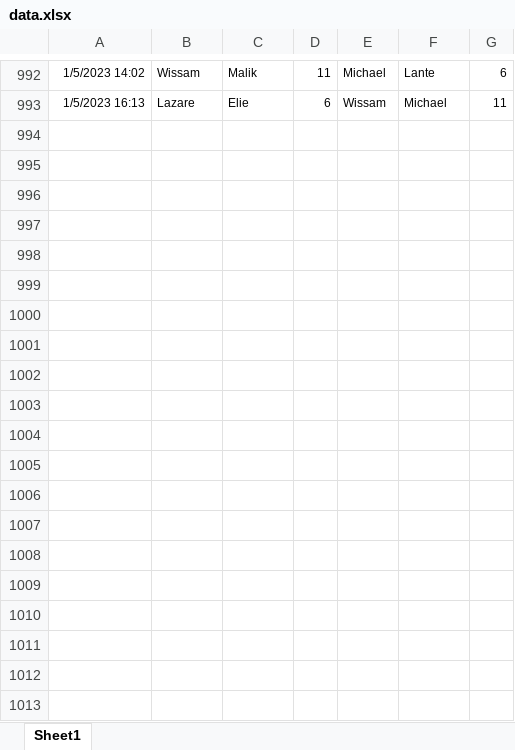
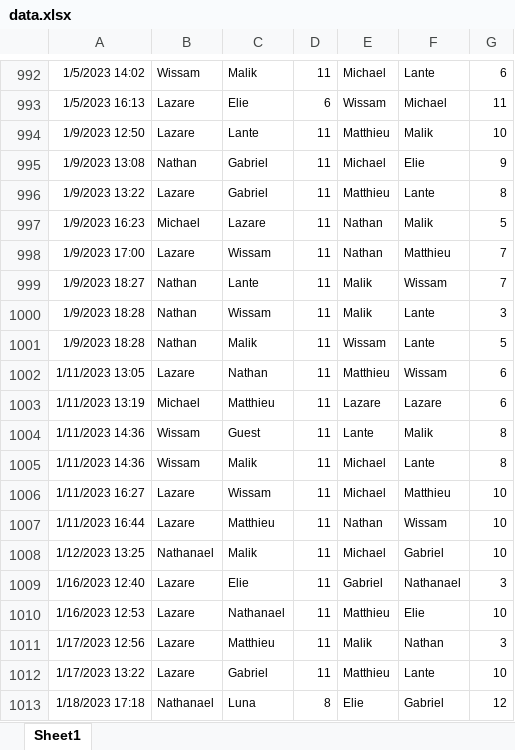
Before and after one commit to lkolebka/baby-foot-python, an Excel workbook: data.xlsx, sheet Sheet1, drawn as a sheet; only a part is shown, gaps mark what is left out; values as stored, in another font and other column widths than the file's, no borders; the diff covers the shown part only; the diff names each change by its address in the sheet, - before the commit and + after, or states it on an @@ line.

```diff
--- a/data.xlsx (sheet Sheet1)
+++ b/data.xlsx (sheet Sheet1)
+row 994: 1/9/2023 12:50 | Lazare | Lante | 11 | Matthieu | Malik | 10
+row 995: 1/9/2023 13:08 | Nathan | Gabriel | 11 | Michael | Elie | 9
+row 996: 1/9/2023 13:22 | Lazare | Gabriel | 11 | Matthieu | Lante | 8
+row 997: 1/9/2023 16:23 | Michael | Lazare | 11 | Nathan | Malik | 5
+row 998: 1/9/2023 17:00 | Lazare | Wissam | 11 | Nathan | Matthieu | 7
+row 999: 1/9/2023 18:27 | Nathan | Lante | 11 | Malik | Wissam | 7
+row 1000: 1/9/2023 18:28 | Nathan | Wissam | 11 | Malik | Lante | 3
+row 1001: 1/9/2023 18:28 | Nathan | Malik | 11 | Wissam | Lante | 5
+row 1002: 1/11/2023 13:05 | Lazare | Nathan | 11 | Matthieu | Wissam | 6
+row 1003: 1/11/2023 13:19 | Michael | Matthieu | 11 | Lazare | Lazare | 6
+row 1004: 1/11/2023 14:36 | Wissam | Guest | 11 | Lante | Malik | 8
+row 1005: 1/11/2023 14:36 | Wissam | Malik | 11 | Michael | Lante | 8
+row 1006: 1/11/2023 16:27 | Lazare | Wissam | 11 | Michael | Matthieu | 10
+row 1007: 1/11/2023 16:44 | Lazare | Matthieu | 11 | Nathan | Wissam | 10
+row 1008: 1/12/2023 13:25 | Nathanael | Malik | 11 | Michael | Gabriel | 10
+row 1009: 1/16/2023 12:40 | Lazare | Elie | 11 | Gabriel | Nathanael | 3
+row 1010: 1/16/2023 12:53 | Lazare | Nathanael | 11 | Matthieu | Elie | 10
+row 1011: 1/17/2023 12:56 | Lazare | Matthieu | 11 | Malik | Nathan | 3
+row 1012: 1/17/2023 13:22 | Lazare | Gabriel | 11 | Matthieu | Lante | 10
+row 1013: 1/18/2023 17:18 | Nathanael | Luna | 8 | Elie | Gabriel | 12
```
Also changed, not shown: 27 added rows elsewhere in this sheet, 3 other files.
